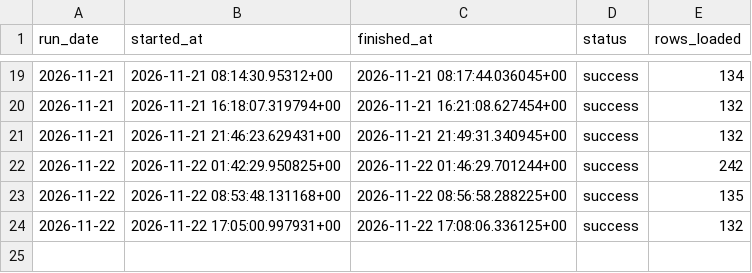
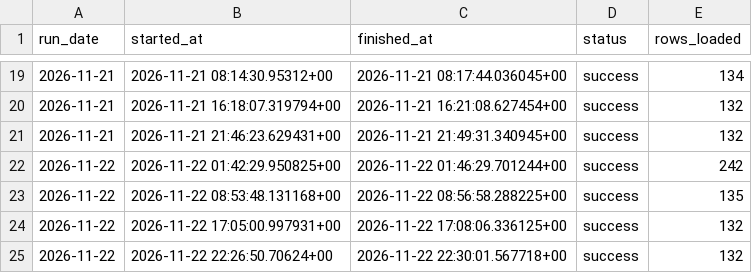
Before and after one commit to amyvwhite/game-data-pipeline, a CSV file: data/warehouse/pipeline_runs.csv, drawn as a sheet; only a part is shown, gaps mark what is left out; the diff names each change by its address in the sheet, - before the commit and + after, or states it on an @@ line.

```diff
--- a/data/warehouse/pipeline_runs.csv
+++ b/data/warehouse/pipeline_runs.csv
+row 25: 2026-11-22 | 2026-11-22 22:26:50.70624+00 | 2026-11-22 22:30:01.567718+00 | success | 132
```
Also changed, not shown: data/warehouse/market_daily.csv, data/warehouse/player_count_snapshots.csv, 5 other files.
